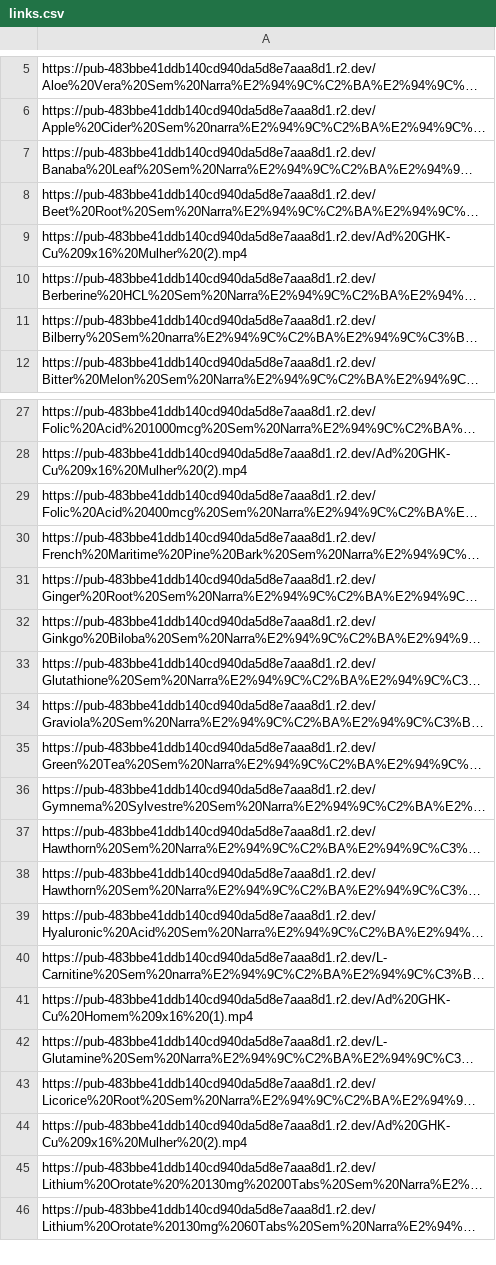
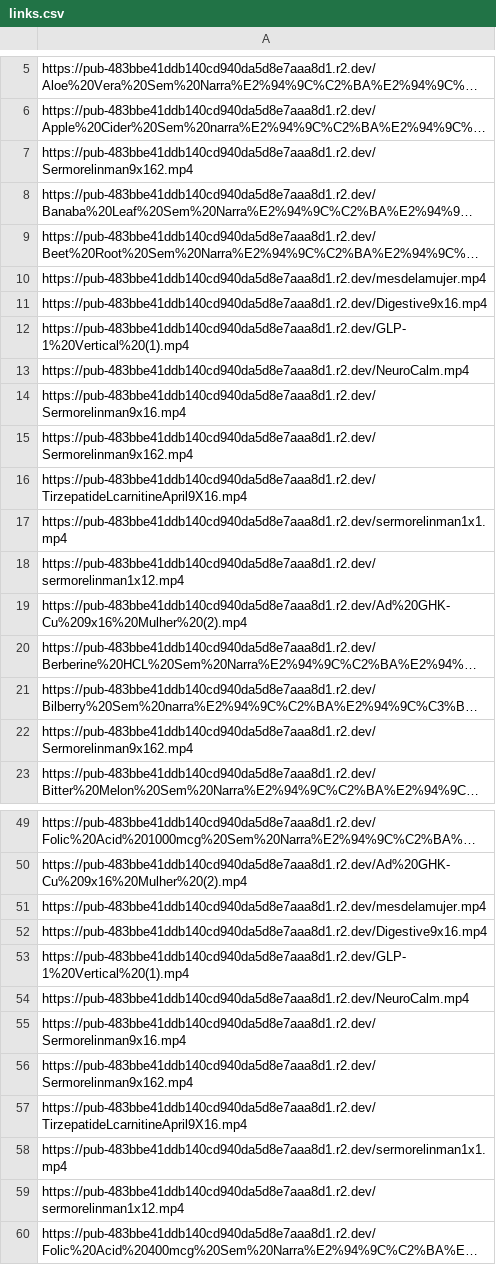
Before and after one commit to healthfaresupplementsacc/healthfare-video-page, a CSV file: links.csv, drawn as a sheet; only a part is shown, gaps mark what is left out; the shorter side is filled out with more unchanged rows; long unchanged cells end in …; the diff covers the shown part only; the diff names each change by its address in the sheet, - before the commit and + after, or states it on an @@ line.

Commit message:
links.csv

```diff
--- a/links.csv
+++ b/links.csv
+row 7: https://pub-483bbe41ddb140cd940da5d8e7aaa8d1.r2.dev/Sermorelinman9x162.mp4
+row 10: https://pub-483bbe41ddb140cd940da5d8e7aaa8d1.r2.dev/mesdelamujer.mp4
+row 11: https://pub-483bbe41ddb140cd940da5d8e7aaa8d1.r2.dev/Digestive9x16.mp4
+row 12: https://pub-483bbe41ddb140cd940da5d8e7aaa8d1.r2.dev/GLP-1%20Vertical%20(1).mp4
+row 13: https://pub-483bbe41ddb140cd940da5d8e7aaa8d1.r2.dev/NeuroCalm.mp4
+row 14: https://pub-483bbe41ddb140cd940da5d8e7aaa8d1.r2.dev/Sermorelinman9x16.mp4
+row 15: https://pub-483bbe41ddb140cd940da5d8e7aaa8d1.r2.dev/Sermorelinman9x162.mp4
+row 16: https://pub-483bbe41ddb140cd940da5d8e7aaa8d1.r2.dev/TirzepatideLcarnitineApril9X16.mp4
+row 17: https://pub-483bbe41ddb140cd940da5d8e7aaa8d1.r2.dev/sermorelinman1x1.mp4
+row 18: https://pub-483bbe41ddb140cd940da5d8e7aaa8d1.r2.dev/sermorelinman1x12.mp4
+row 22: https://pub-483bbe41ddb140cd940da5d8e7aaa8d1.r2.dev/Sermorelinman9x162.mp4
+row 51: https://pub-483bbe41ddb140cd940da5d8e7aaa8d1.r2.dev/mesdelamujer.mp4
+row 52: https://pub-483bbe41ddb140cd940da5d8e7aaa8d1.r2.dev/Digestive9x16.mp4
+row 53: https://pub-483bbe41ddb140cd940da5d8e7aaa8d1.r2.dev/GLP-1%20Vertical%20(1).mp4
+row 54: https://pub-483bbe41ddb140cd940da5d8e7aaa8d1.r2.dev/NeuroCalm.mp4
+row 55: https://pub-483bbe41ddb140cd940da5d8e7aaa8d1.r2.dev/Sermorelinman9x16.mp4
+row 56: https://pub-483bbe41ddb140cd940da5d8e7aaa8d1.r2.dev/Sermorelinman9x162.mp4
+row 57: https://pub-483bbe41ddb140cd940da5d8e7aaa8d1.r2.dev/TirzepatideLcarnitineApril9X16.mp4
+row 58: https://pub-483bbe41ddb140cd940da5d8e7aaa8d1.r2.dev/sermorelinman1x1.mp4
+row 59: https://pub-483bbe41ddb140cd940da5d8e7aaa8d1.r2.dev/sermorelinman1x12.mp4
```
Also changed, not shown: 44 added rows elsewhere in this file.
